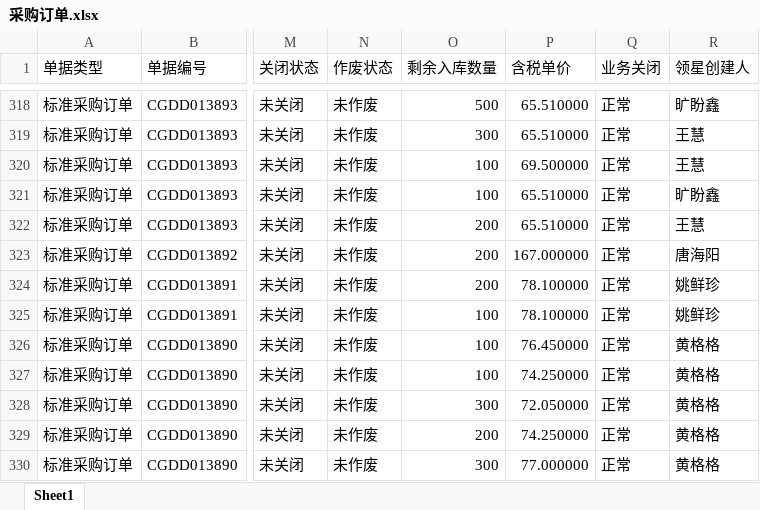
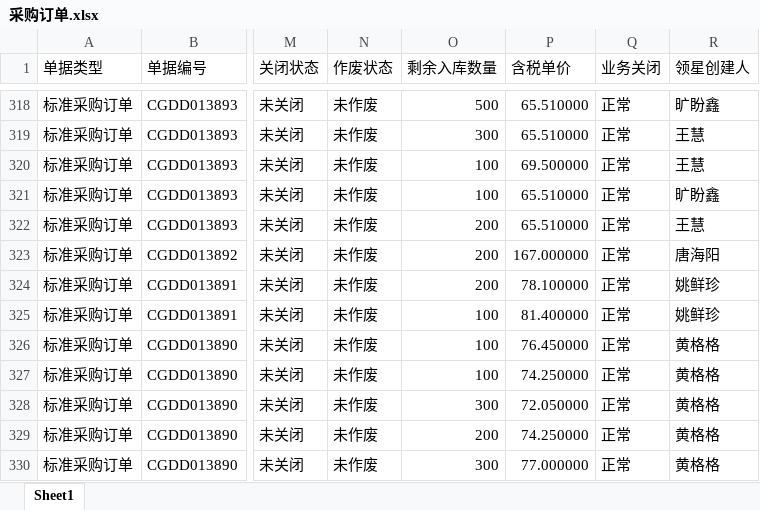
Before and after one commit to yikeqingsongguo/HY.supply-chain-management, an Excel workbook: src/采购订单.xlsx, sheet Sheet1, drawn as a sheet; only a part is shown, gaps mark what is left out; values as stored, in another font and other column widths than the file's, no borders; the diff names each change by its address in the sheet, - before the commit and + after, or states it on an @@ line.

```diff
--- a/src/采购订单.xlsx (sheet Sheet1)
+++ b/src/采购订单.xlsx (sheet Sheet1)
-P325 (含税单价): 78.100000
+P325 (含税单价): 81.400000
```
Also changed, not shown: src/otd_apply.xlsx, src/otd_recv.xlsx, 5 other files.
